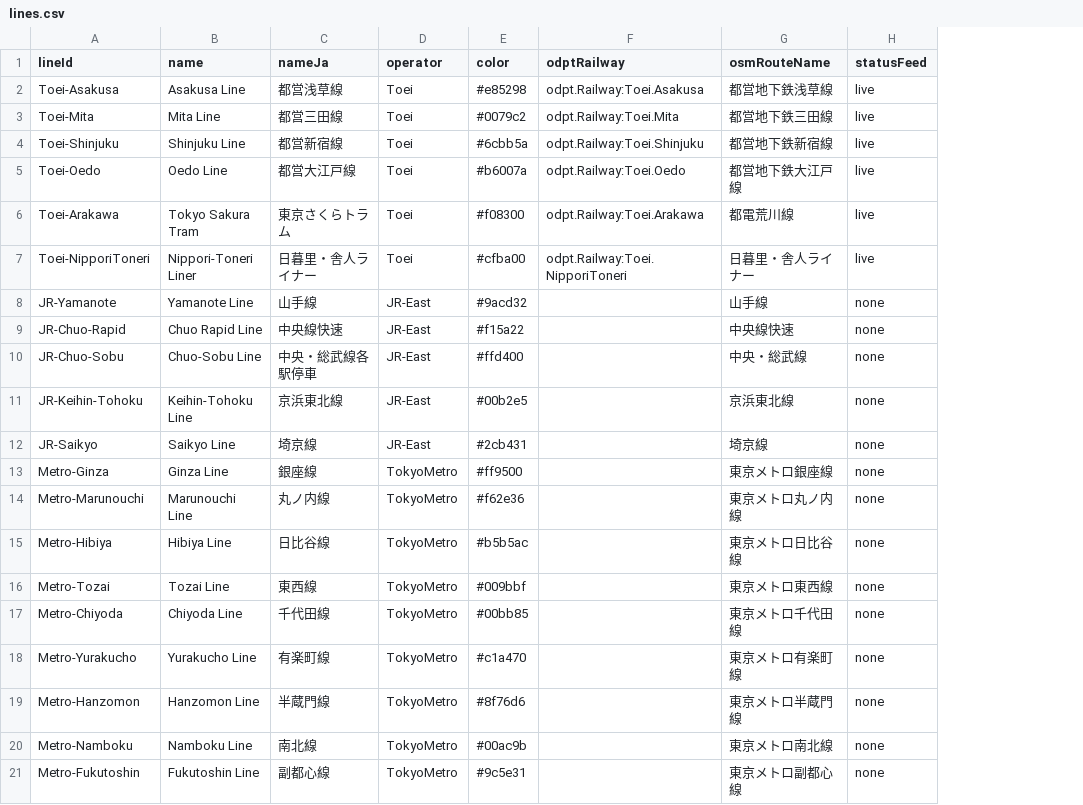
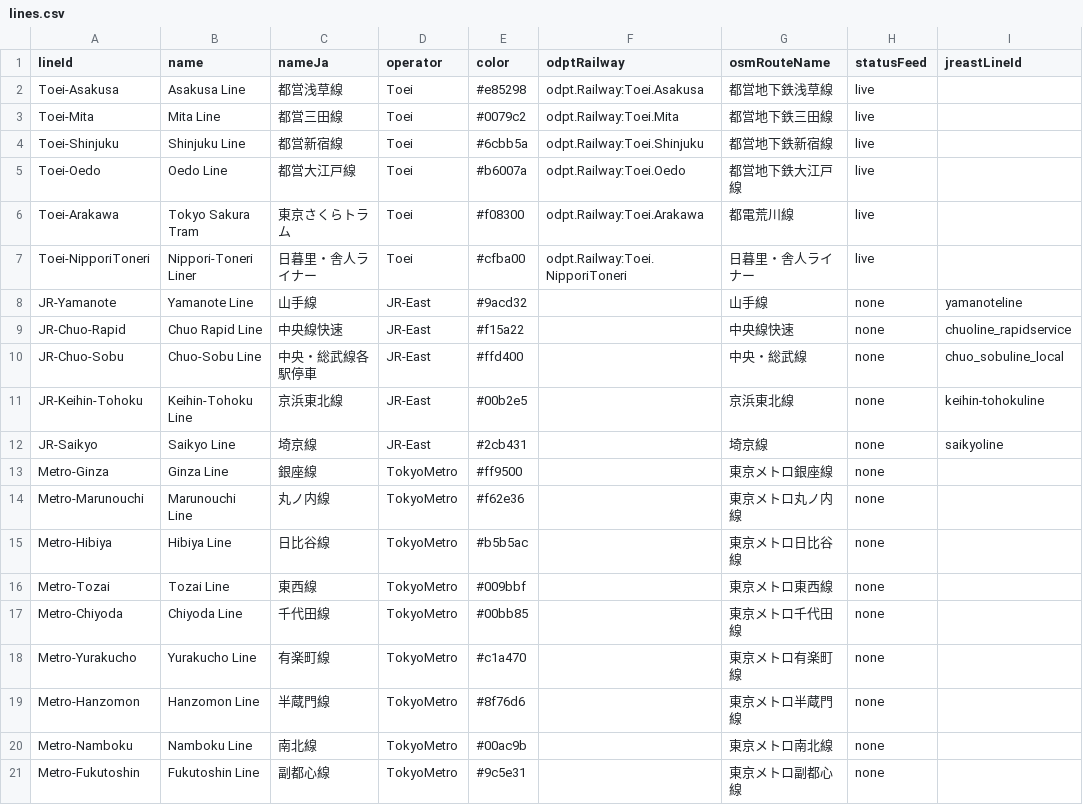
Before and after one commit to rescueahero4/TokyoPulse, a CSV file: contracts/lines.csv, drawn as a sheet; the diff names each change by its address in the sheet, - before the commit and + after, or states it on an @@ line.

```diff
--- a/contracts/lines.csv
+++ b/contracts/lines.csv
+column I (jreastLineId), rows 8-12: yamanoteline | chuoline_rapidservice | chuo_sobuline_local | keihin-tohokuline | saikyoline
```
Also changed, not shown: 10 other files.
